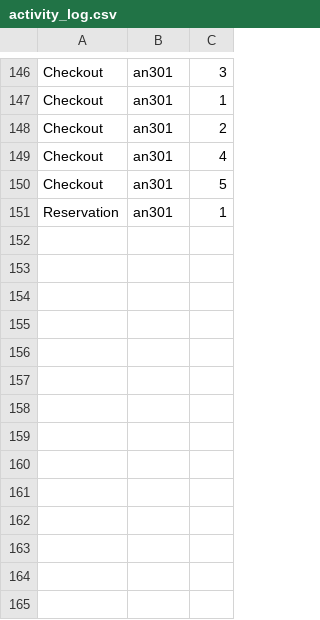
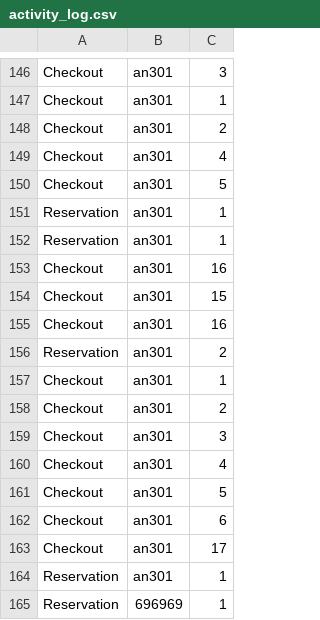
Before and after one commit to pomegranar/cs310-Group-Project, a CSV file: activity_log.csv, drawn as a sheet; only a part is shown, gaps mark what is left out; the diff names each change by its address in the sheet, - before the commit and + after, or states it on an @@ line.

```diff
--- a/activity_log.csv
+++ b/activity_log.csv
+row 152: Reservation | an301 | 1
+row 153: Checkout | an301 | 16
+row 154: Checkout | an301 | 15
+row 155: Checkout | an301 | 16
+row 156: Reservation | an301 | 2
+row 157: Checkout | an301 | 1
+row 158: Checkout | an301 | 2
+row 159: Checkout | an301 | 3
+row 160: Checkout | an301 | 4
+row 161: Checkout | an301 | 5
+row 162: Checkout | an301 | 6
+row 163: Checkout | an301 | 17
+row 164: Reservation | an301 | 1
+row 165: Reservation | 696969 | 1
```
Also changed, not shown: 6 other files.
